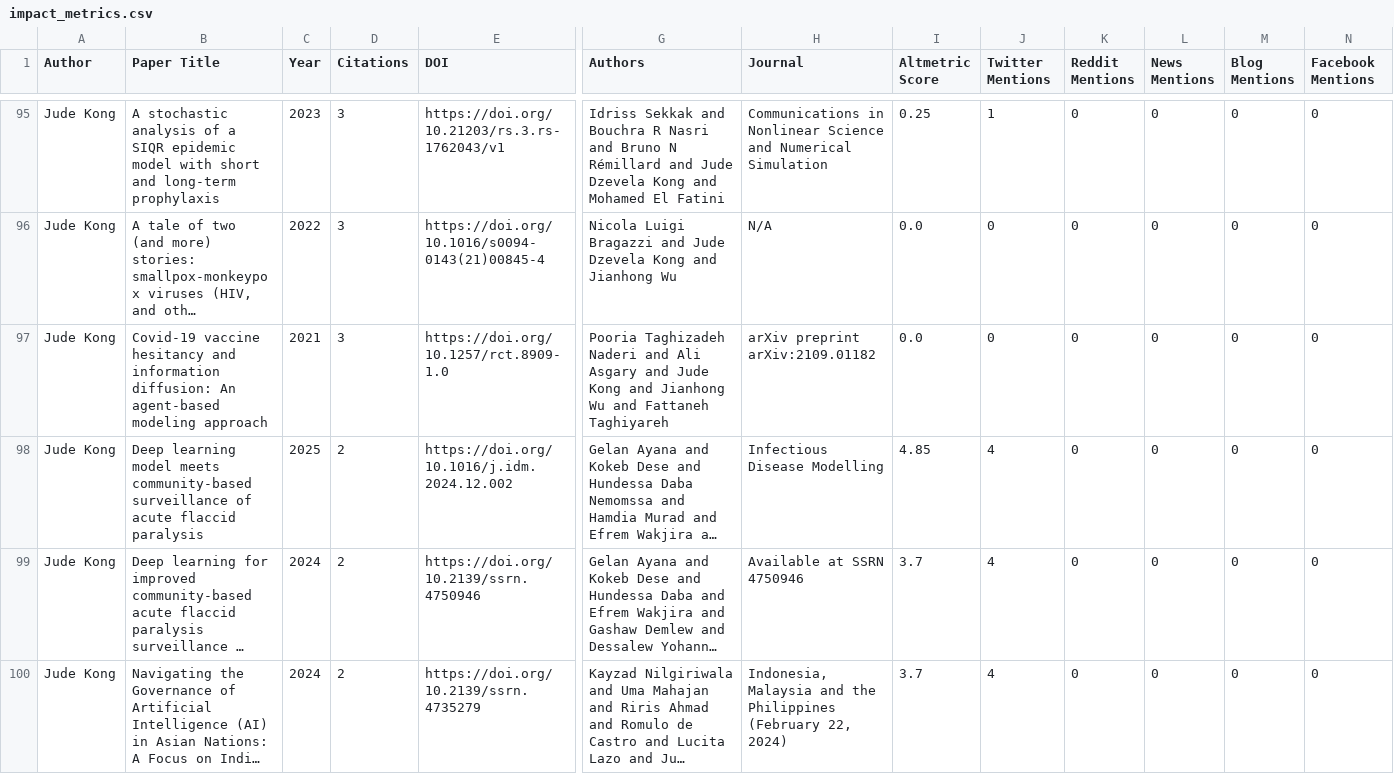
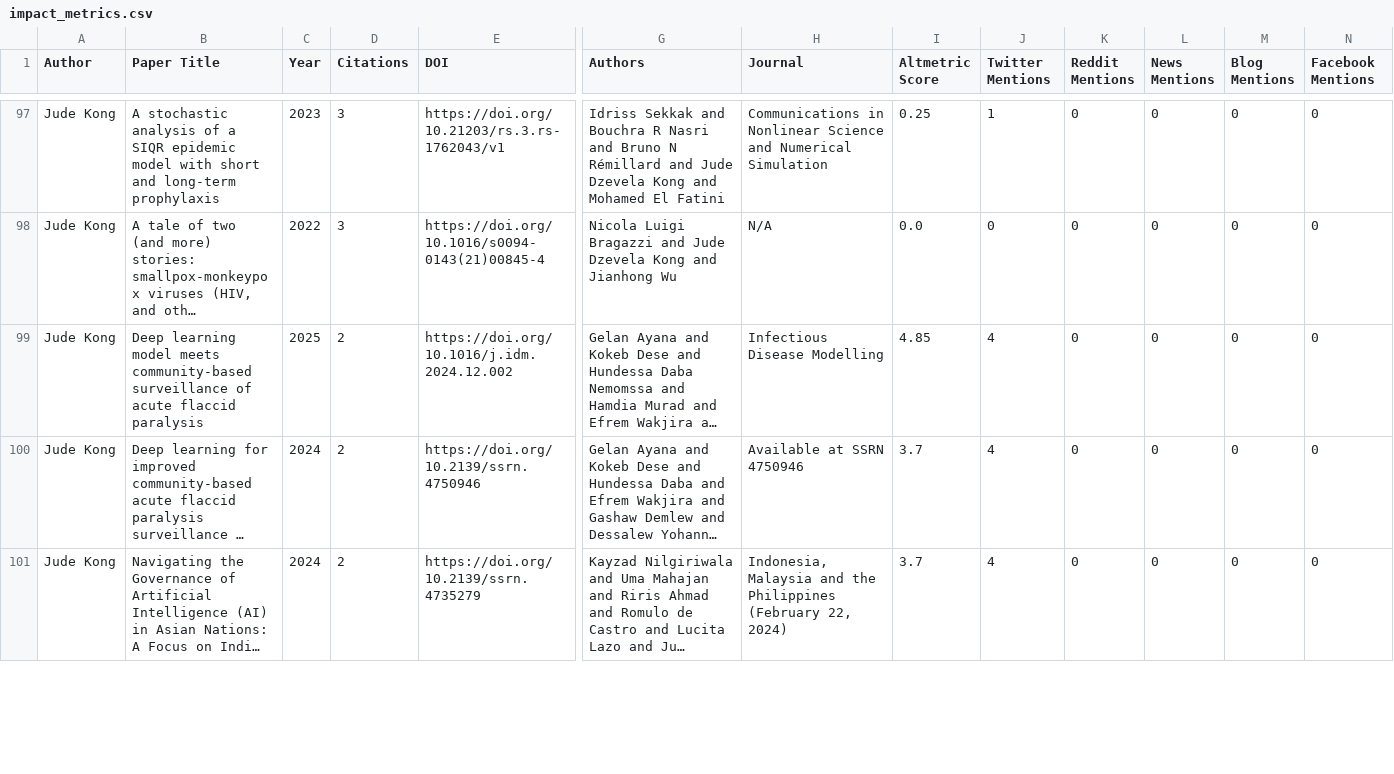
Before and after one commit to Adeben33/Research-Impact-Scraper, a CSV file: jude_kong/impact_metrics.csv, drawn as a sheet; only a part is shown, gaps mark what is left out; long unchanged cells end in …; removed rows and columns are numbered as before the commit, all else as after; rows hold the shown columns only; the diff covers the shown part only; the diff names each change by its address in the sheet, - before the commit and + after, or states it on an @@ line.

```diff
--- a/jude_kong/impact_metrics.csv
+++ b/jude_kong/impact_metrics.csv
-row 97: Jude Kong | Covid-19 vaccine hesitancy and information diffusion: An agent-based modeling approach | 2021 | 3 | https://doi.org/10.1257/rct.8909-1.0 | Pooria Taghizadeh Naderi and Ali Asgary and Jude Kong and Jianhong Wu and Fattaneh Taghiyareh | arXiv preprint arXiv:2109.01182 | 0.0 | 0 | 0 | 0 | 0 | 0
```
Also changed, not shown: 3 added rows and 19 edited cells elsewhere in this file, jude_kong/altmetric_404.csv, 2 other files.
